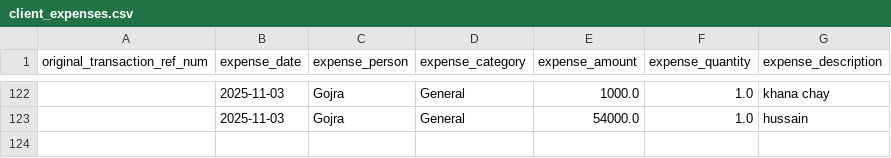
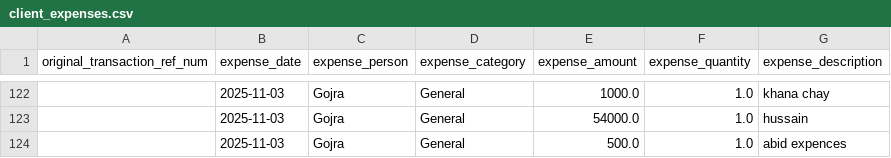
Before and after one commit to WorkProfile-web/payments-summary, a CSV file: client_expenses.csv, drawn as a sheet; only a part is shown, gaps mark what is left out; the diff names each change by its address in the sheet, - before the commit and + after, or states it on an @@ line.

```diff
--- a/client_expenses.csv
+++ b/client_expenses.csv
+row 124:  | 2025-11-03 | Gojra | General | 500.0 | 1.0 | abid expences
```
Also changed, not shown: 1 other file.
